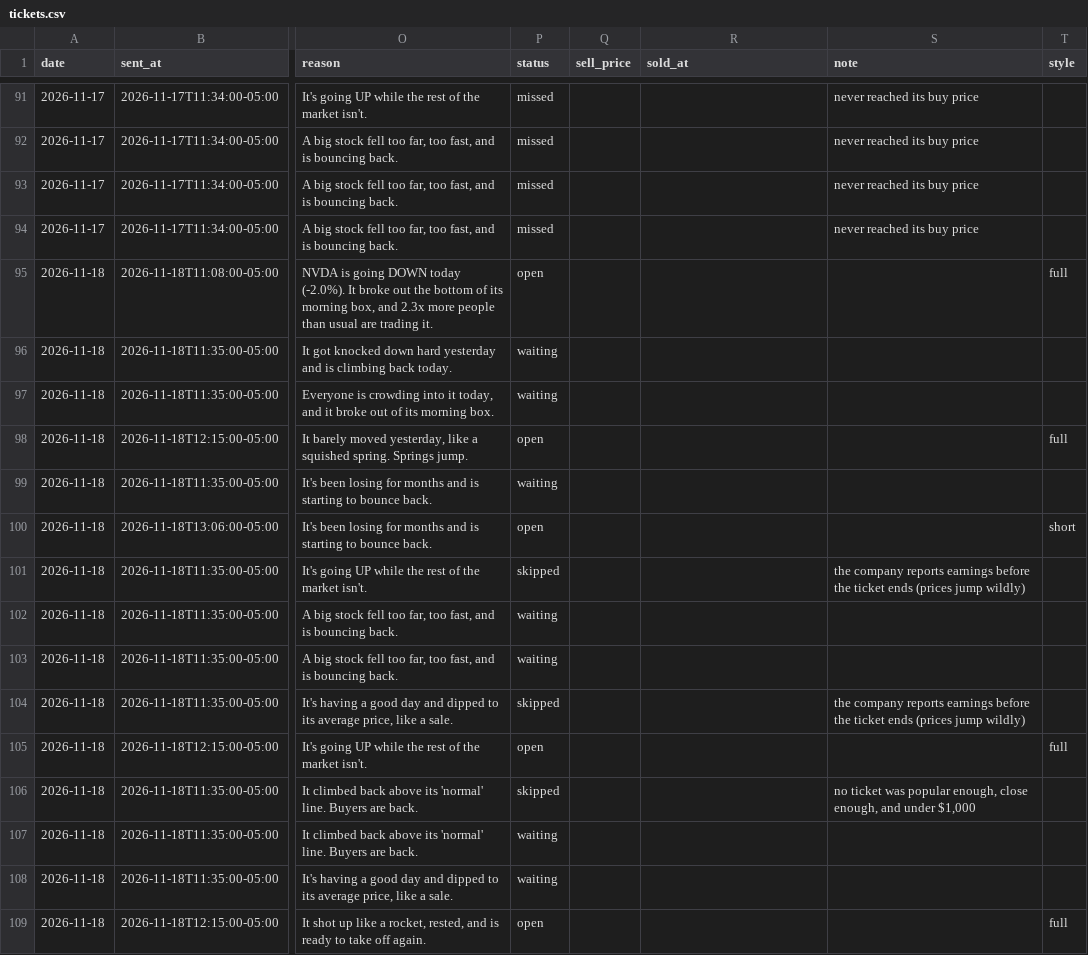
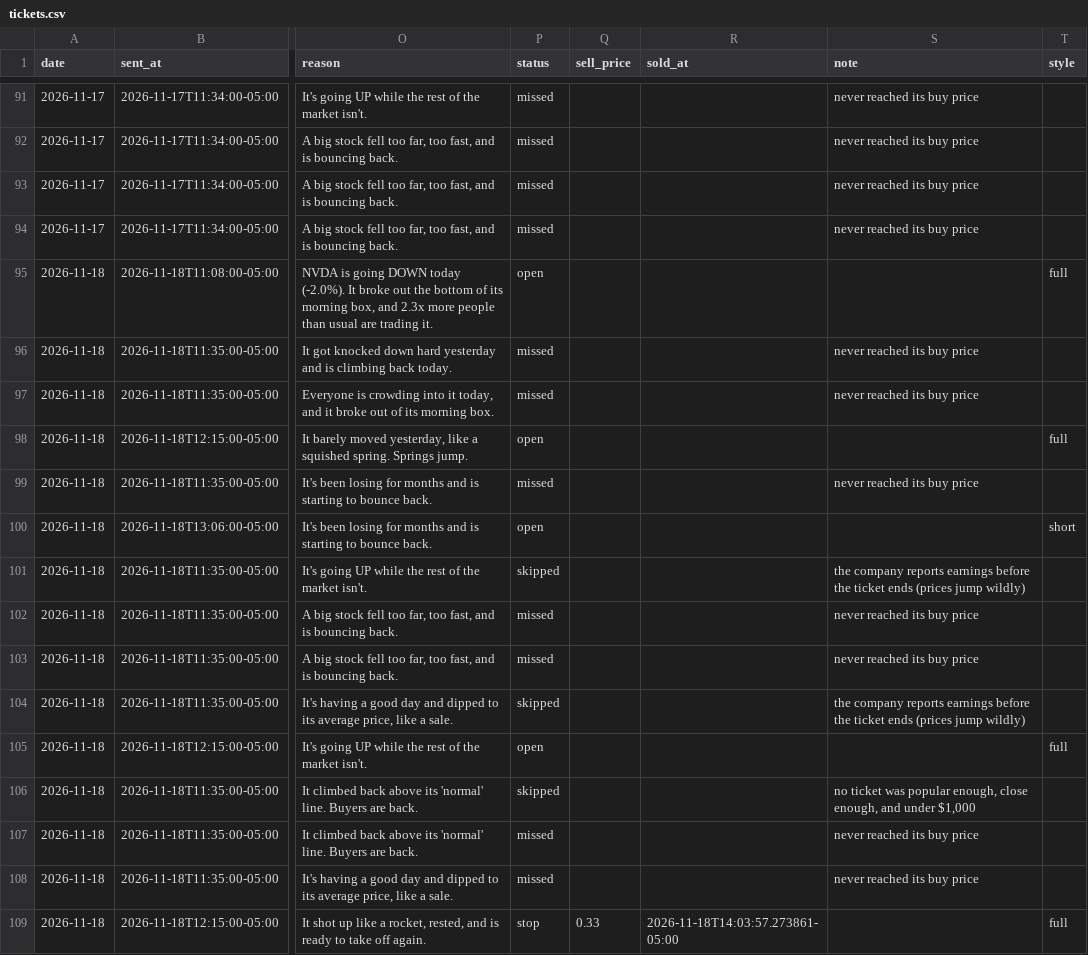
Before and after one commit to tauhid97/Options-Boss, a CSV file: data/tickets.csv, drawn as a sheet; only a part is shown, gaps mark what is left out; the diff names each change by its address in the sheet, - before the commit and + after, or states it on an @@ line.

```diff
--- a/data/tickets.csv
+++ b/data/tickets.csv
-P96:P97 (status): waiting
+P96:P97 (status): missed
-S96:S97 (note): (empty)
+S96:S97 (note): never reached its buy price
-P99 (status): waiting
+P99 (status): missed
-S99 (note): (empty)
+S99 (note): never reached its buy price
-P102:P103 (status): waiting
+P102:P103 (status): missed
-S102:S103 (note): (empty)
+S102:S103 (note): never reached its buy price
-P107:P108 (status): waiting
+P107:P108 (status): missed
-S107:S108 (note): (empty)
+S107:S108 (note): never reached its buy price
-P109 (status): open
+P109 (status): stop
-Q109 (sell_price): (empty)
+Q109 (sell_price): 0.33
-R109 (sold_at): (empty)
+R109 (sold_at): 2026-11-18T14:03:57.273861-05:00
```
Also changed, not shown: 1 other file.
